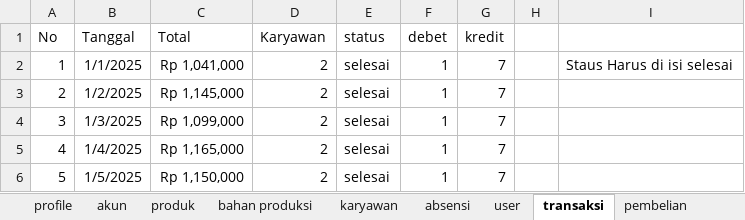
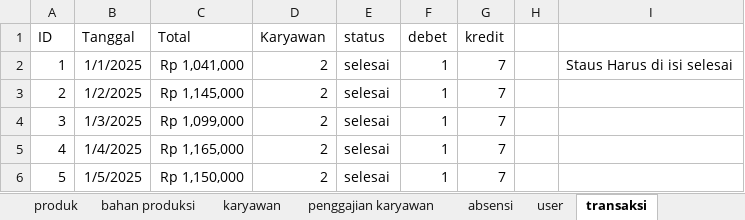
Before and after one commit to fahrimaulana589/punakawan, an Excel workbook: storage/data/data.xlsx, sheet transaksi, drawn as a sheet; only a part is shown; values as stored, in another font and other column widths than the file's, no borders; the diff names each change by its address in the sheet, - before the commit and + after, or states it on an @@ line.

```diff
--- a/storage/data/data.xlsx (sheet transaksi)
+++ b/storage/data/data.xlsx (sheet transaksi)
+sheet tab: penggajian karyawan
-A1: No
+A1: ID
```
Also changed, not shown: sheet produk, sheet karyawan, sheet user, other sheet tabs, 9 other files.
